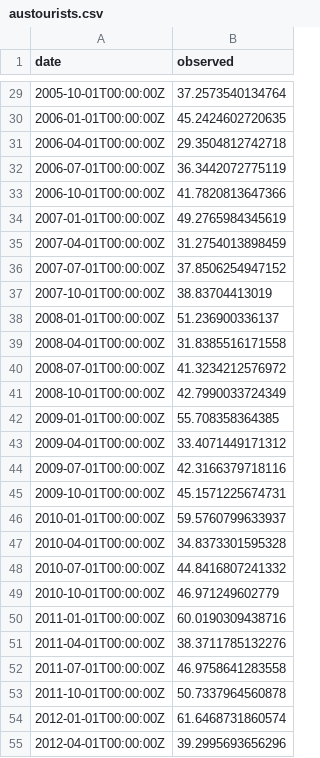
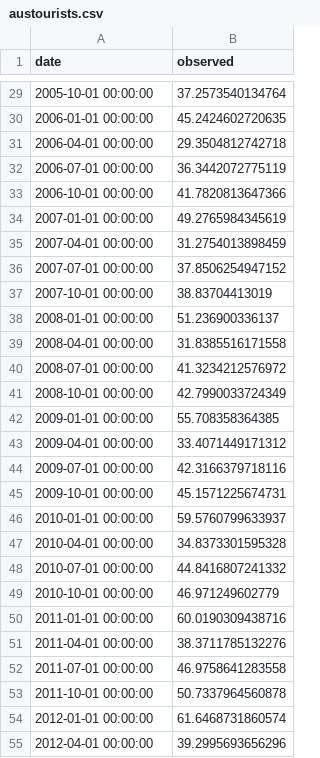
Before and after one commit to ExpediaGroup/adaptive-alerting, a CSV file: samples/src/main/resources/samples/austourists.csv, drawn as a sheet; only a part is shown, gaps mark what is left out; the diff covers the shown part only.

```diff
--- a/samples/src/main/resources/samples/austourists.csv
+++ b/samples/src/main/resources/samples/austourists.csv
@@ -29,27 +29,27 @@
-"2005-10-01T00:00:00Z",37.2573540134764
-"2006-01-01T00:00:00Z",45.2424602720635
-"2006-04-01T00:00:00Z",29.3504812742718
-"2006-07-01T00:00:00Z",36.3442072775119
-"2006-10-01T00:00:00Z",41.7820813647366
-"2007-01-01T00:00:00Z",49.2765984345619
-"2007-04-01T00:00:00Z",31.2754013898459
-"2007-07-01T00:00:00Z",37.8506254947152
-"2007-10-01T00:00:00Z",38.83704413019
-"2008-01-01T00:00:00Z",51.236900336137
-"2008-04-01T00:00:00Z",31.8385516171558
-"2008-07-01T00:00:00Z",41.3234212576972
-"2008-10-01T00:00:00Z",42.7990033724349
-"2009-01-01T00:00:00Z",55.708358364385
-"2009-04-01T00:00:00Z",33.4071449171312
-"2009-07-01T00:00:00Z",42.3166379718116
-"2009-10-01T00:00:00Z",45.1571225674731
-"2010-01-01T00:00:00Z",59.5760799633937
-"2010-04-01T00:00:00Z",34.8373301595328
-"2010-07-01T00:00:00Z",44.8416807241332
-"2010-10-01T00:00:00Z",46.971249602779
-"2011-01-01T00:00:00Z",60.0190309438716
-"2011-04-01T00:00:00Z",38.3711785132276
-"2011-07-01T00:00:00Z",46.9758641283558
-"2011-10-01T00:00:00Z",50.7337964560878
-"2012-01-01T00:00:00Z",61.6468731860574
-"2012-04-01T00:00:00Z",39.2995693656296
+"2005-10-01 00:00:00",37.2573540134764
+"2006-01-01 00:00:00",45.2424602720635
+"2006-04-01 00:00:00",29.3504812742718
+"2006-07-01 00:00:00",36.3442072775119
+"2006-10-01 00:00:00",41.7820813647366
+"2007-01-01 00:00:00",49.2765984345619
+"2007-04-01 00:00:00",31.2754013898459
+"2007-07-01 00:00:00",37.8506254947152
+"2007-10-01 00:00:00",38.83704413019
+"2008-01-01 00:00:00",51.236900336137
+"2008-04-01 00:00:00",31.8385516171558
+"2008-07-01 00:00:00",41.3234212576972
+"2008-10-01 00:00:00",42.7990033724349
+"2009-01-01 00:00:00",55.708358364385
+"2009-04-01 00:00:00",33.4071449171312
+"2009-07-01 00:00:00",42.3166379718116
+"2009-10-01 00:00:00",45.1571225674731
+"2010-01-01 00:00:00",59.5760799633937
+"2010-04-01 00:00:00",34.8373301595328
+"2010-07-01 00:00:00",44.8416807241332
+"2010-10-01 00:00:00",46.971249602779
+"2011-01-01 00:00:00",60.0190309438716
+"2011-04-01 00:00:00",38.3711785132276
+"2011-07-01 00:00:00",46.9758641283558
+"2011-10-01 00:00:00",50.7337964560878
+"2012-01-01 00:00:00",61.6468731860574
+"2012-04-01 00:00:00",39.2995693656296
```
Also changed, not shown: 41 edited cells elsewhere in this file, 1 other file.
